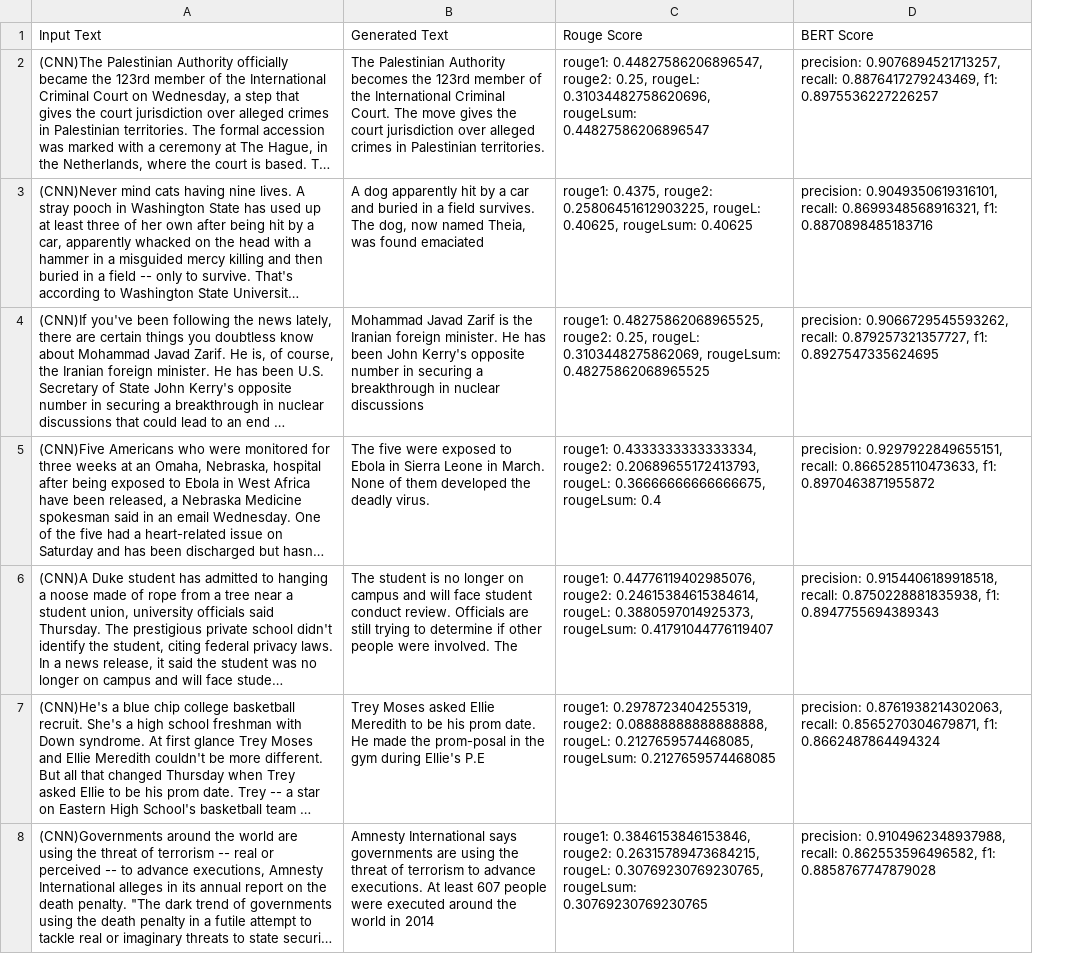
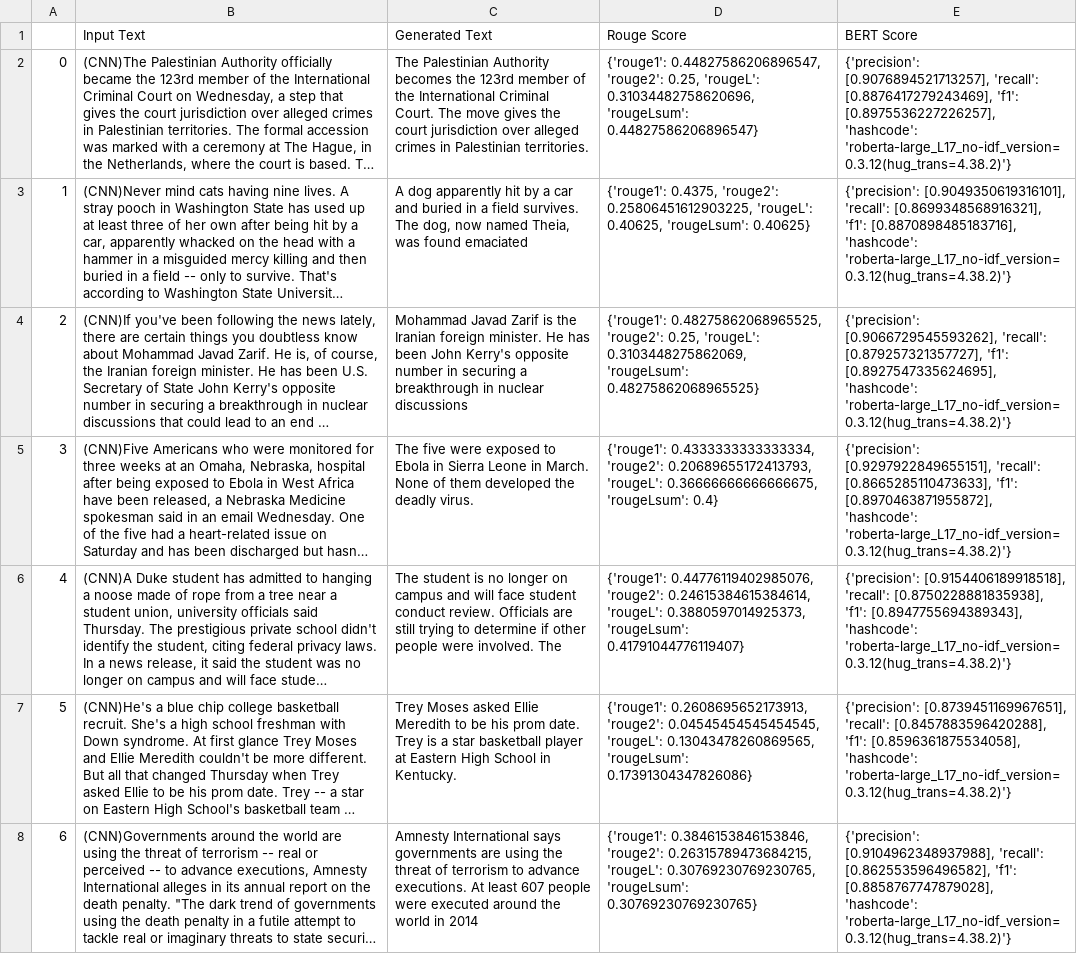
Before and after one commit to CSCI5541-NLP/hw3, a CSV file: Top-P Sampling.csv, drawn as a sheet; only a part is shown; long unchanged cells end in …; addresses are those after the commit; the diff covers the shown part only; the diff names each change by its address in the sheet, - before the commit and + after, or states it on an @@ line.

```diff
--- a/Top-P Sampling.csv
+++ b/Top-P Sampling.csv
+column A, rows 2-8: 0 | 1 | 2 | 3 | 4 | 5 | 6
-D2 (Rouge Score): rouge1: 0.44827586206896547, rouge2: 0.25, rougeL: 0.31034482758620696, rougeLsum: 0.44827586206896547
+D2 (Rouge Score): {'rouge1': 0.44827586206896547, 'rouge2': 0.25, 'rougeL': 0.31034482758620696, 'rougeLsum': 0.44827586206896547}
-E2 (BERT Score): precision: 0.9076894521713257, recall: 0.8876417279243469, f1: 0.8975536227226257
+E2 (BERT Score): {'precision': [0.9076894521713257], 'recall': [0.8876417279243469], 'f1': [0.8975536227226257], 'hashcode': 'roberta-large_L17_no-idf_version=0.3.12(hug_trans=4.38.2)'}
-D3 (Rouge Score): rouge1: 0.4375, rouge2: 0.25806451612903225, rougeL: 0.40625, rougeLsum: 0.40625
+D3 (Rouge Score): {'rouge1': 0.4375, 'rouge2': 0.25806451612903225, 'rougeL': 0.40625, 'rougeLsum': 0.40625}
-E3 (BERT Score): precision: 0.9049350619316101, recall: 0.8699348568916321, f1: 0.8870898485183716
+E3 (BERT Score): {'precision': [0.9049350619316101], 'recall': [0.8699348568916321], 'f1': [0.8870898485183716], 'hashcode': 'roberta-large_L17_no-idf_version=0.3.12(hug_trans=4.38.2)'}
-D4 (Rouge Score): rouge1: 0.48275862068965525, rouge2: 0.25, rougeL: 0.3103448275862069, rougeLsum: 0.48275862068965525
+D4 (Rouge Score): {'rouge1': 0.48275862068965525, 'rouge2': 0.25, 'rougeL': 0.3103448275862069, 'rougeLsum': 0.48275862068965525}
-E4 (BERT Score): precision: 0.9066729545593262, recall: 0.879257321357727, f1: 0.8927547335624695
+E4 (BERT Score): {'precision': [0.9066729545593262], 'recall': [0.879257321357727], 'f1': [0.8927547335624695], 'hashcode': 'roberta-large_L17_no-idf_version=0.3.12(hug_trans=4.38.2)'}
-D5 (Rouge Score): rouge1: 0.4333333333333334, rouge2: 0.20689655172413793, rougeL: 0.36666666666666675, rougeLsum: 0.4
+D5 (Rouge Score): {'rouge1': 0.4333333333333334, 'rouge2': 0.20689655172413793, 'rougeL': 0.36666666666666675, 'rougeLsum': 0.4}
-E5 (BERT Score): precision: 0.9297922849655151, recall: 0.8665285110473633, f1: 0.8970463871955872
+E5 (BERT Score): {'precision': [0.9297922849655151], 'recall': [0.8665285110473633], 'f1': [0.8970463871955872], 'hashcode': 'roberta-large_L17_no-idf_version=0.3.12(hug_trans=4.38.2)'}
-D6 (Rouge Score): rouge1: 0.44776119402985076, rouge2: 0.24615384615384614, rougeL: 0.3880597014925373, rougeLsum: 0.41791044776119407
+D6 (Rouge Score): {'rouge1': 0.44776119402985076, 'rouge2': 0.24615384615384614, 'rougeL': 0.3880597014925373, 'rougeLsum': 0.41791044776119407}
-E6 (BERT Score): precision: 0.9154406189918518, recall: 0.8750228881835938, f1: 0.8947755694389343
+E6 (BERT Score): {'precision': [0.9154406189918518], 'recall': [0.8750228881835938], 'f1': [0.8947755694389343], 'hashcode': 'roberta-large_L17_no-idf_version=0.3.12(hug_trans=4.38.2)'}
-C7 (Generated Text): …prom date. He made the prom-posal in the gym during Ellie's P.E
+C7 (Generated Text): …prom date. Trey is a star basketball player at Eastern High School in Kentucky.
-D7 (Rouge Score): rouge1: 0.2978723404255319, rouge2: 0.08888888888888888, rougeL: 0.2127659574468085, rougeLsum: 0.2127659574468085
+D7 (Rouge Score): {'rouge1': 0.2608695652173913, 'rouge2': 0.04545454545454545, 'rougeL': 0.13043478260869565, 'rougeLsum': 0.17391304347826086}
-E7 (BERT Score): precision: 0.8761938214302063, recall: 0.8565270304679871, f1: 0.8662487864494324
+E7 (BERT Score): {'precision': [0.8739451169967651], 'recall': [0.8457883596420288], 'f1': [0.8596361875534058], 'hashcode': 'roberta-large_L17_no-idf_version=0.3.12(hug_trans=4.38.2)'}
-D8 (Rouge Score): rouge1: 0.3846153846153846, rouge2: 0.26315789473684215, rougeL: 0.30769230769230765, rougeLsum: 0.30769230769230765
+D8 (Rouge Score): {'rouge1': 0.3846153846153846, 'rouge2': 0.26315789473684215, 'rougeL': 0.30769230769230765, 'rougeLsum': 0.30769230769230765}
-E8 (BERT Score): precision: 0.9104962348937988, recall: 0.862553596496582, f1: 0.8858767747879028
+E8 (BERT Score): {'precision': [0.9104962348937988], 'recall': [0.862553596496582], 'f1': [0.8858767747879028], 'hashcode': 'roberta-large_L17_no-idf_version=0.3.12(hug_trans=4.38.2)'}
```
Also changed, not shown: 104 edited cells elsewhere in this file.
